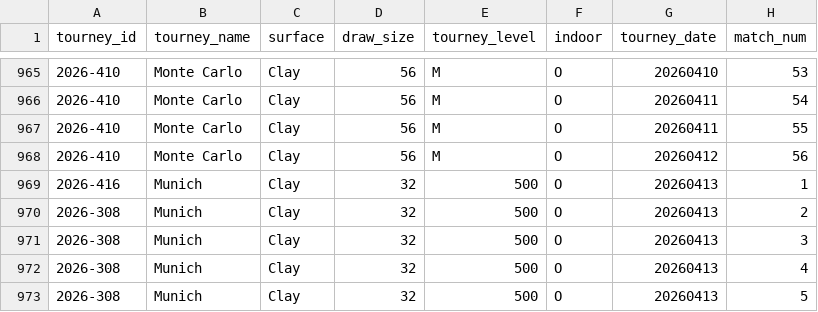
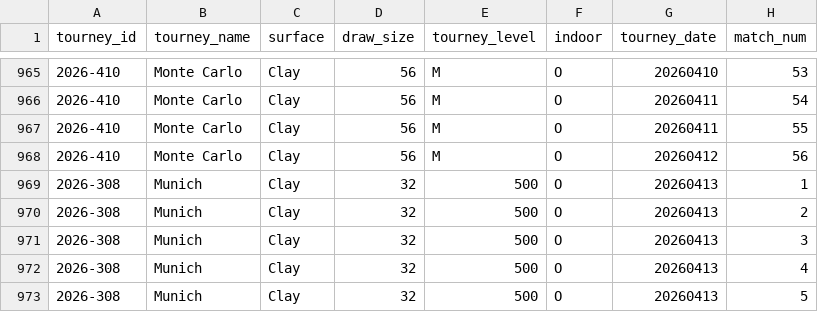
Before and after one commit to iniestap2003-ui/Deuce, a CSV file: datos/tml/2026.csv, drawn as a sheet; only a part is shown, gaps mark what is left out; the diff names each change by its address in the sheet, - before the commit and + after, or states it on an @@ line.

```diff
--- a/datos/tml/2026.csv
+++ b/datos/tml/2026.csv
-A969 (tourney_id): 2026-416
+A969 (tourney_id): 2026-308
```
Also changed, not shown: 5 other files.
